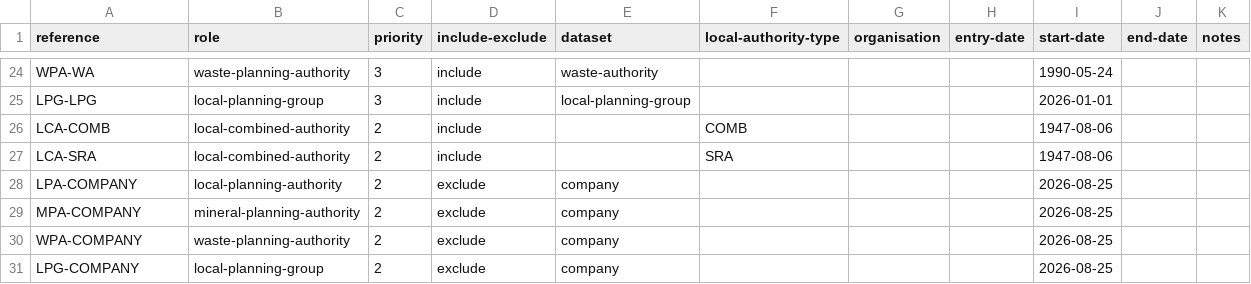
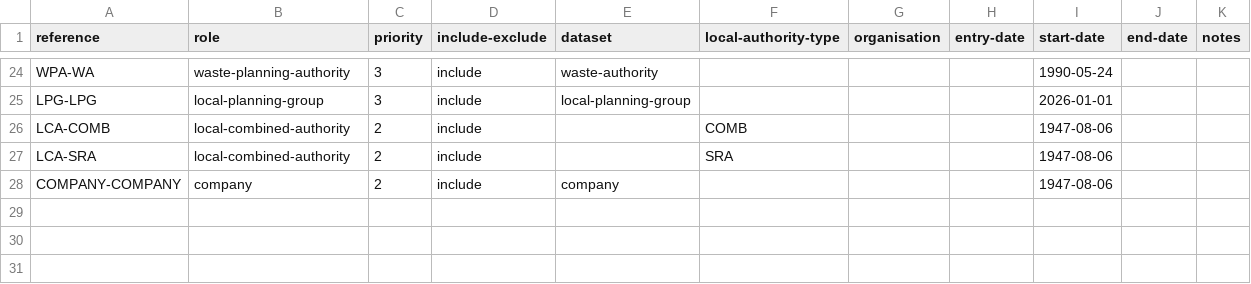
Before and after one commit to digital-land/specification, a CSV file: specification/role-organisation-rule.csv, drawn as a sheet; only a part is shown, gaps mark what is left out.

Commit message:
Rebuilt specification 2026-08-25

```diff
--- a/specification/role-organisation-rule.csv
+++ b/specification/role-organisation-rule.csv
@@ -27,5 +27,2 @@ LCA-COMB,local-combined-authority,2,include,,COMB,,,1947-08-06,,
 LCA-SRA,local-combined-authority,2,include,,SRA,,,1947-08-06,,
-LPA-COMPANY,local-planning-authority,2,exclude,company,,,,2026-08-25,,
-MPA-COMPANY,mineral-planning-authority,2,exclude,company,,,,2026-08-25,,
-WPA-COMPANY,waste-planning-authority,2,exclude,company,,,,2026-08-25,,
-LPG-COMPANY,local-planning-group,2,exclude,company,,,,2026-08-25,,
+COMPANY-COMPANY,company,2,include,company,,,,1947-08-06,,
```
Also changed, not shown: 2 other files.
